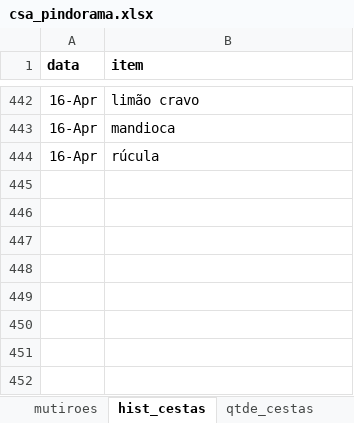
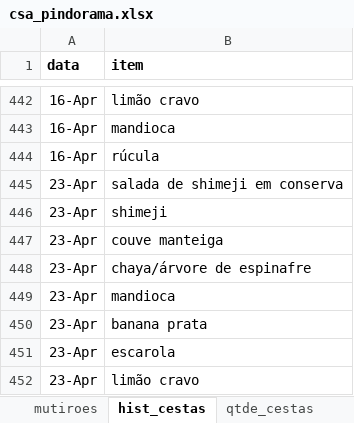
Before and after one commit to renato-favarin/web_app_CSA, an Excel workbook: data/csa_pindorama.xlsx, sheet hist_cestas, drawn as a sheet; only a part is shown, gaps mark what is left out; values as stored, in another font and other column widths than the file's, no borders; the diff names each change by its address in the sheet, - before the commit and + after, or states it on an @@ line.

Commit message:
upd da base

```diff
--- a/data/csa_pindorama.xlsx (sheet hist_cestas)
+++ b/data/csa_pindorama.xlsx (sheet hist_cestas)
+row 445: 23-Apr | salada de shimeji em conserva
+row 446: 23-Apr | shimeji
+row 447: 23-Apr | couve manteiga
+row 448: 23-Apr | chaya/árvore de espinafre
+row 449: 23-Apr | mandioca
+row 450: 23-Apr | banana prata
+row 451: 23-Apr | escarola
+row 452: 23-Apr | limão cravo
```
Also changed, not shown: sheet busca_cesta, sheet qtde_cestas.
